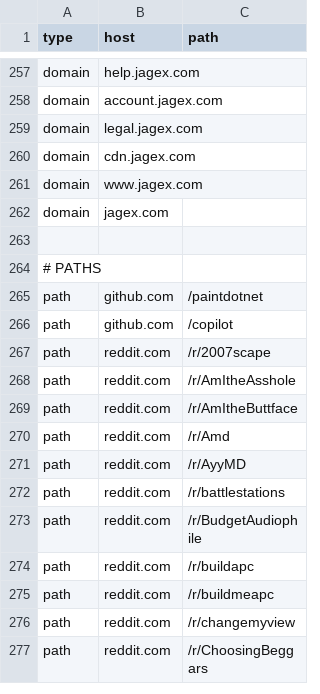
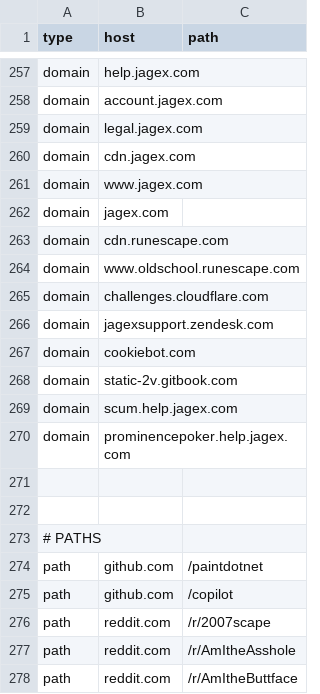
Before and after one commit to NightmaREE3Z/Focus-Master, a CSV file: blocker/lists/TrustedSites.csv, drawn as a sheet; only a part is shown, gaps mark what is left out; the shorter side is filled out with more unchanged rows; the diff names each change by its address in the sheet, - before the commit and + after, or states it on an @@ line.

Commit message:
Update TrustedSites.csv

```diff
--- a/blocker/lists/TrustedSites.csv
+++ b/blocker/lists/TrustedSites.csv
+row 263: domain | cdn.runescape.com
+row 264: domain | www.oldschool.runescape.com
+row 265: domain | challenges.cloudflare.com
+row 266: domain | jagexsupport.zendesk.com
+row 267: domain | cookiebot.com
+row 268: domain | static-2v.gitbook.com
+row 269: domain | scum.help.jagex.com
+row 270: domain | prominencepoker.help.jagex.com
+row 271: (empty)
```
